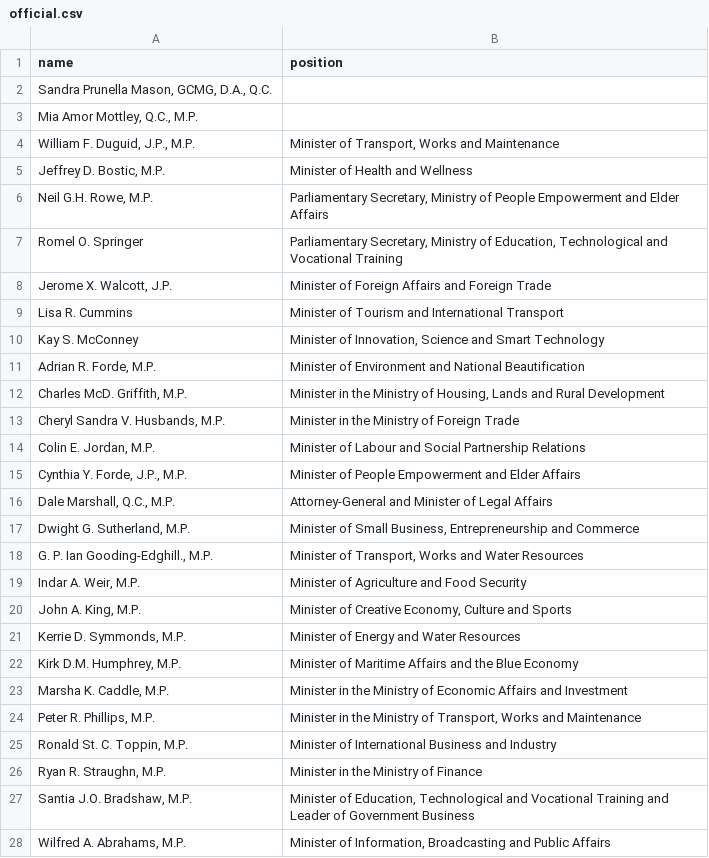
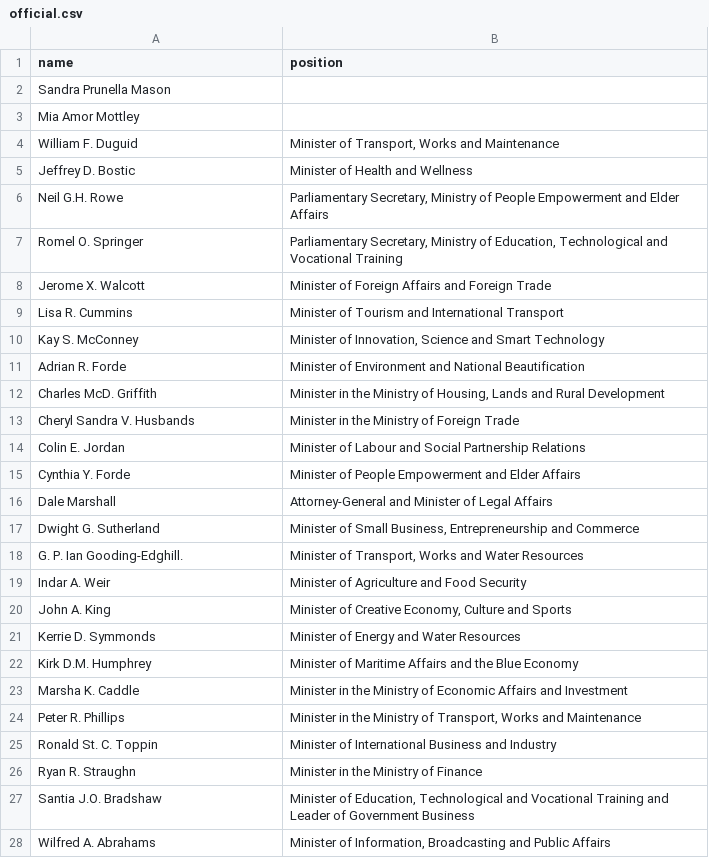
Before and after one commit to every-politician-scrapers/barbados-cabinet, a CSV file: data/official.csv, drawn as a sheet.

```diff
--- a/data/official.csv
+++ b/data/official.csv
@@ -1,28 +1,28 @@
 name,position
-"Sandra Prunella Mason, GCMG, D.A., Q.C.",""
-"Mia Amor Mottley, Q.C., M.P.",""
-"William F. Duguid, J.P., M.P.","Minister of Transport, Works and Maintenance"
-"Jeffrey D. Bostic, M.P.",Minister of Health and Wellness
-"Neil G.H. Rowe, M.P.","Parliamentary Secretary, Ministry of People Empowerment and Elder Affairs"
+Sandra Prunella Mason,""
+Mia Amor Mottley,""
+William F. Duguid,"Minister of Transport, Works and Maintenance"
+Jeffrey D. Bostic,Minister of Health and Wellness
+Neil G.H. Rowe,"Parliamentary Secretary, Ministry of People Empowerment and Elder Affairs"
 Romel O. Springer,"Parliamentary Secretary, Ministry of Education, Technological and Vocational Training"
-"Jerome X. Walcott, J.P.",Minister of Foreign Affairs and Foreign Trade
+Jerome X. Walcott,Minister of Foreign Affairs and Foreign Trade
 Lisa R. Cummins,Minister of Tourism and International Transport
 Kay S. McConney,"Minister of Innovation, Science and Smart Technology"
-"Adrian R. Forde, M.P.",Minister of Environment and National Beautification
-"Charles McD. Griffith, M.P.","Minister in the Ministry of Housing, Lands and Rural Development"
-"Cheryl Sandra V. Husbands, M.P.",Minister in the Ministry of Foreign Trade
-"Colin E. Jordan, M.P.",Minister of Labour and Social Partnership Relations
-"Cynthia Y. Forde, J.P., M.P.",Minister of People Empowerment and Elder Affairs
-"Dale Marshall, Q.C., M.P.",Attorney-General and Minister of Legal Affairs
-"Dwight G. Sutherland, M.P.","Minister of Small Business, Entrepreneurship and Commerce"
-"G. P. Ian Gooding-Edghill., M.P.","Minister of Transport, Works and Water Resources"
-"Indar A. Weir, M.P.",Minister of Agriculture and Food Security
-"John A. King, M.P.","Minister of Creative Economy, Culture and Sports"
-"Kerrie D. Symmonds, M.P.",Minister of Energy and Water Resources
-"Kirk D.M. Humphrey, M.P.",Minister of Maritime Affairs and the Blue Economy
-"Marsha K. Caddle, M.P.",Minister in the Ministry of Economic Affairs and Investment
-"Peter R. Phillips, M.P.","Minister in the Ministry of Transport, Works and Maintenance"
-"Ronald St. C. Toppin, M.P.",Minister of International Business and Industry
-"Ryan R. Straughn, M.P.",Minister in the Ministry of Finance
-"Santia J.O. Bradshaw, M.P.","Minister of Education, Technological and Vocational Training and Leader of Government Business"
-"Wilfred A. Abrahams, M.P.","Minister of Information, Broadcasting and Public Affairs"
+Adrian R. Forde,Minister of Environment and National Beautification
+Charles McD. Griffith,"Minister in the Ministry of Housing, Lands and Rural Development"
+Cheryl Sandra V. Husbands,Minister in the Ministry of Foreign Trade
+Colin E. Jordan,Minister of Labour and Social Partnership Relations
+Cynthia Y. Forde,Minister of People Empowerment and Elder Affairs
+Dale Marshall,Attorney-General and Minister of Legal Affairs
+Dwight G. Sutherland,"Minister of Small Business, Entrepreneurship and Commerce"
+G. P. Ian Gooding-Edghill.,"Minister of Transport, Works and Water Resources"
+Indar A. Weir,Minister of Agriculture and Food Security
+John A. King,"Minister of Creative Economy, Culture and Sports"
+Kerrie D. Symmonds,Minister of Energy and Water Resources
+Kirk D.M. Humphrey,Minister of Maritime Affairs and the Blue Economy
+Marsha K. Caddle,Minister in the Ministry of Economic Affairs and Investment
+Peter R. Phillips,"Minister in the Ministry of Transport, Works and Maintenance"
+Ronald St. C. Toppin,Minister of International Business and Industry
+Ryan R. Straughn,Minister in the Ministry of Finance
+Santia J.O. Bradshaw,"Minister of Education, Technological and Vocational Training and Leader of Government Business"
+Wilfred A. Abrahams,"Minister of Information, Broadcasting and Public Affairs"
```
Also changed, not shown: 1 other file.
